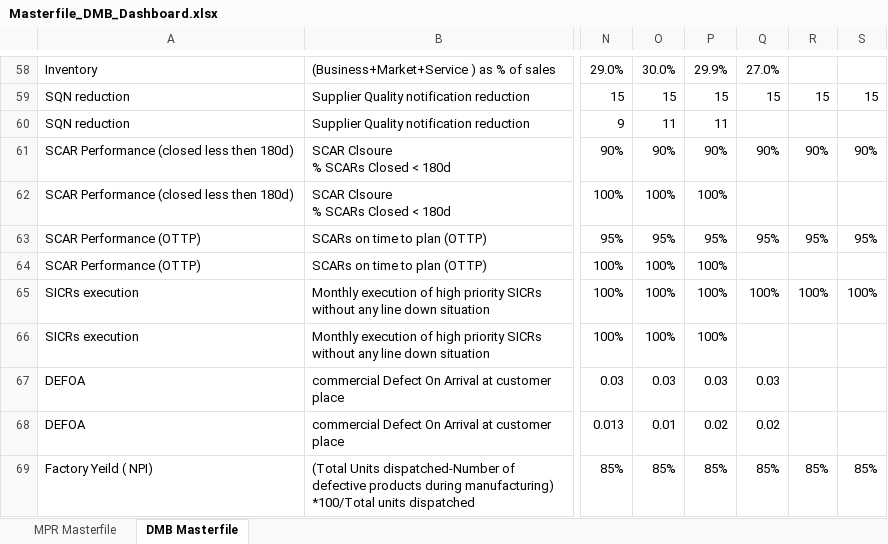
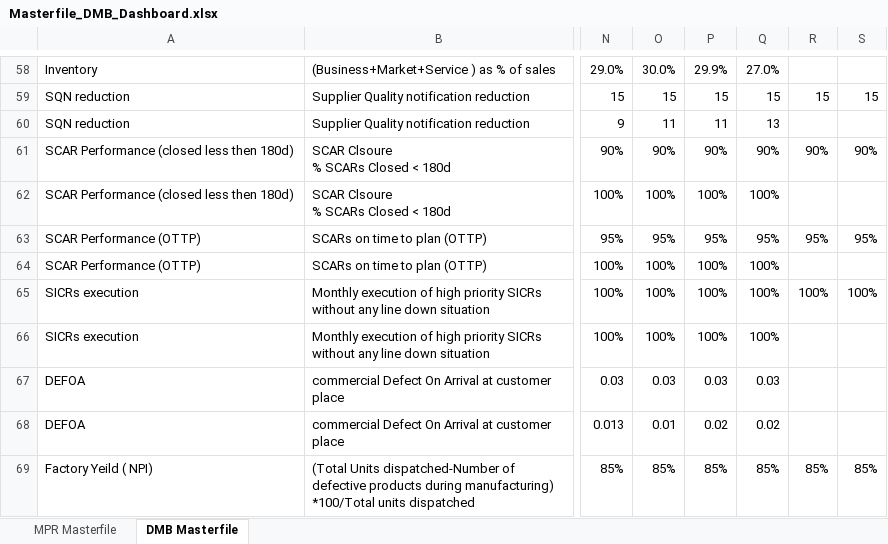
Before and after one commit to pratibha131/DMB-Dashboard, an Excel workbook: data/Masterfile_DMB_Dashboard.xlsx, sheet DMB Masterfile, drawn as a sheet; only a part is shown, gaps mark what is left out; values as stored, in another font and other column widths than the file's, no borders; table styles not drawn; the diff names each change by its address in the sheet, - before the commit and + after, or states it on an @@ line.

Commit message:
Auto-sync Masterfile_DMB_Dashboard.xlsx from SharePoint via live sync

```diff
--- a/data/Masterfile_DMB_Dashboard.xlsx (sheet DMB Masterfile)
+++ b/data/Masterfile_DMB_Dashboard.xlsx (sheet DMB Masterfile)
-Q60: (empty)
+Q60: 13
-Q62: (empty)
+Q62: 100%
-Q64: (empty)
+Q64: 100%
-Q66: (empty)
+Q66: 100%
```
